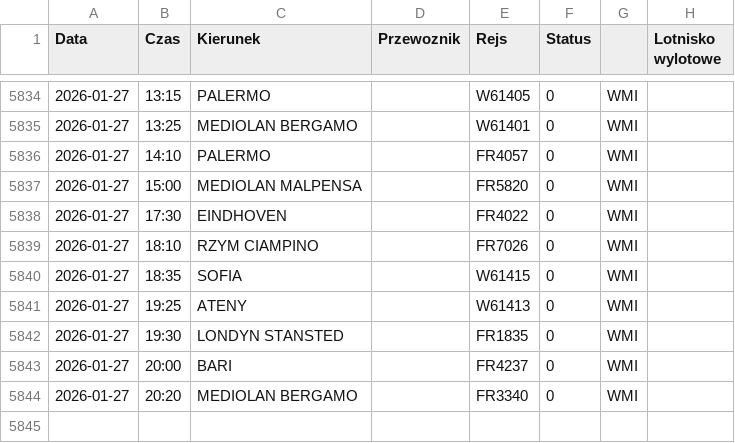
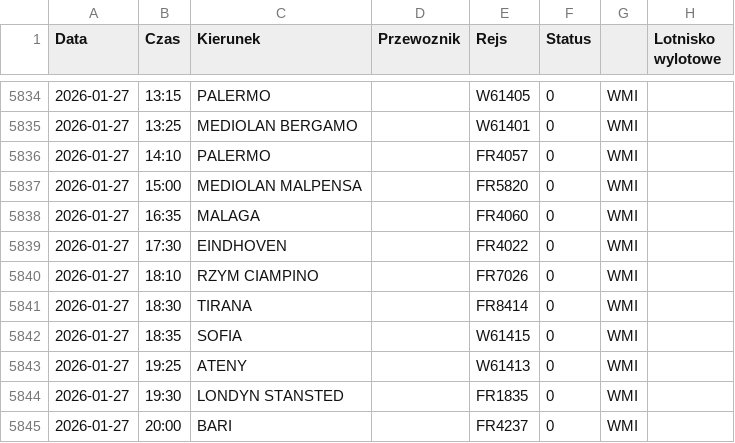
Before and after one commit to grzegorz-nowacki/departures-scraper, a CSV file: scraper/scraper_output/tabela_odlotow_WMI.csv, drawn as a sheet; only a part is shown, gaps mark what is left out; the shorter side is filled out with more unchanged rows; the diff names each change by its address in the sheet, - before the commit and + after, or states it on an @@ line.

```diff
--- a/scraper/scraper_output/tabela_odlotow_WMI.csv
+++ b/scraper/scraper_output/tabela_odlotow_WMI.csv
+row 5838: 2026-01-27 | 16:35 | MALAGA |  | FR4060 | 0 | WMI
+row 5841: 2026-01-27 | 18:30 | TIRANA |  | FR8414 | 0 | WMI
```
Also changed, not shown: scraper/scraper_output/tabela_odlotow_KTW.csv, scraper/scraper_output/tabela_odlotow_RZE.csv, 4 other files.
